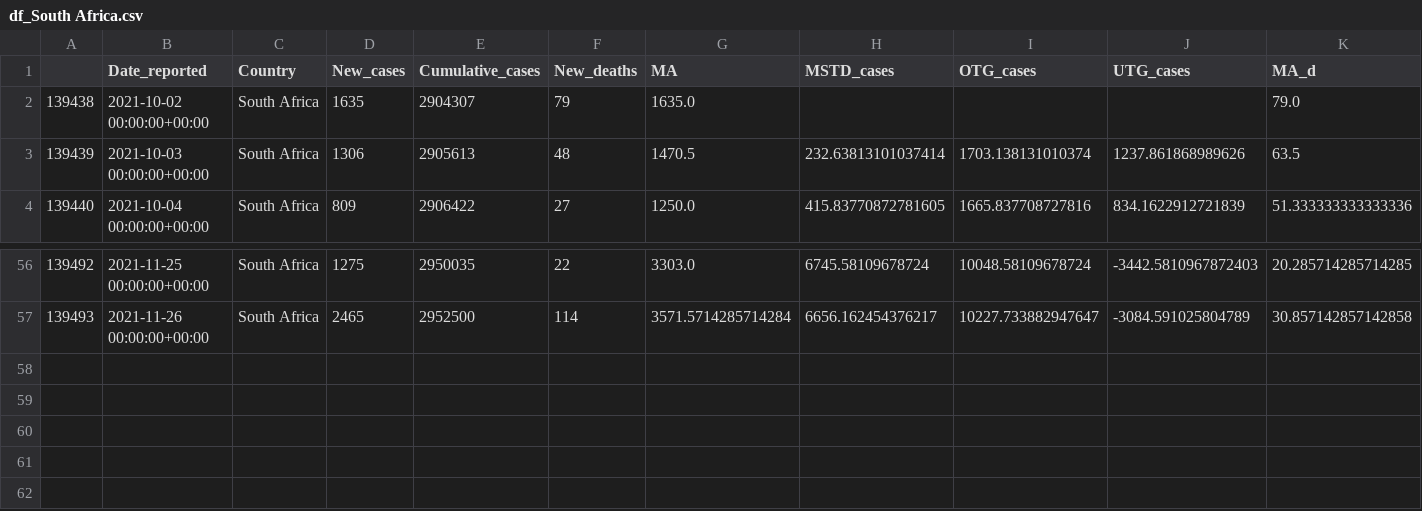
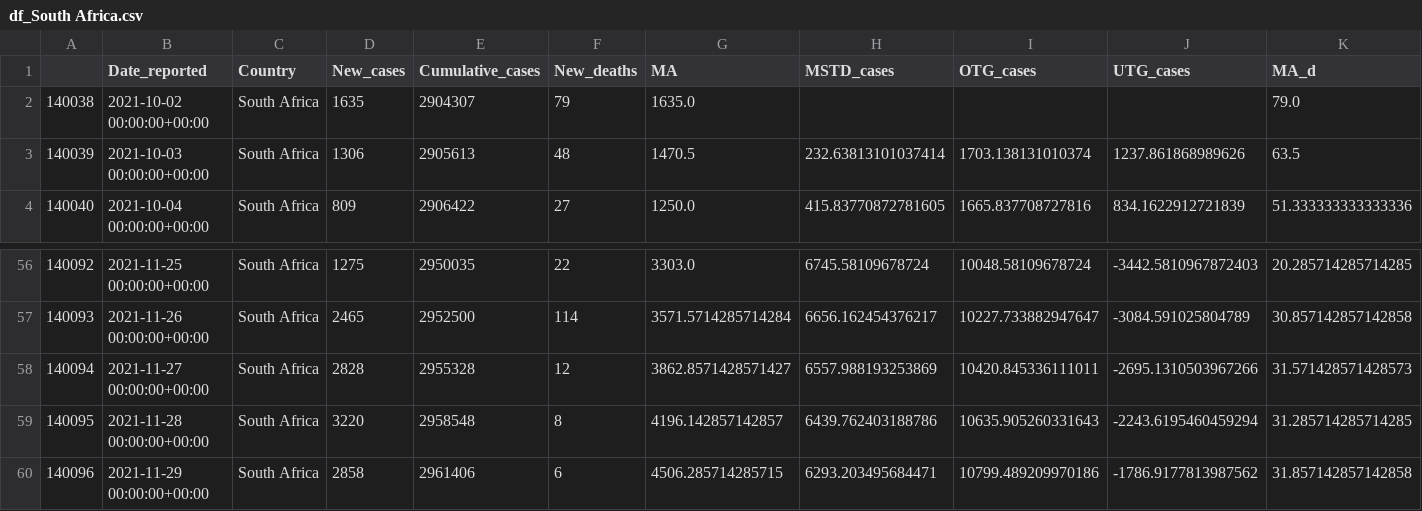
Before and after one commit to GarunWindtotem/Auswertung_Covid_19, a CSV file: output/Dataframes/df_South Africa.csv, drawn as a sheet; only a part is shown, gaps mark what is left out; rows hold the shown columns only; the diff names each change by its address in the sheet, - before the commit and + after, or states it on an @@ line.

```diff
--- a/output/Dataframes/df_South Africa.csv
+++ b/output/Dataframes/df_South Africa.csv
@@ column A renumbered between rows 2 and 57 @@
+row 58: 140094 | 2021-11-27 00:00:00+00:00 | South Africa | 2828 | 2955328 | 12 | 3862.8571428571427 | 6557.988193253869 | 10420.845336111011 | -2695.1310503967266 | 31.571428571428573
+row 59: 140095 | 2021-11-28 00:00:00+00:00 | South Africa | 3220 | 2958548 | 8 | 4196.142857142857 | 6439.762403188786 | 10635.905260331643 | -2243.6195460459294 | 31.285714285714285
+row 60: 140096 | 2021-11-29 00:00:00+00:00 | South Africa | 2858 | 2961406 | 6 | 4506.285714285715 | 6293.203495684471 | 10799.489209970186 | -1786.9177813987562 | 31.857142857142858
```
Also changed, not shown: output/Dataframes/df_Botswana.csv, output/Dataframes/df_Germany.csv, 39 other files.
